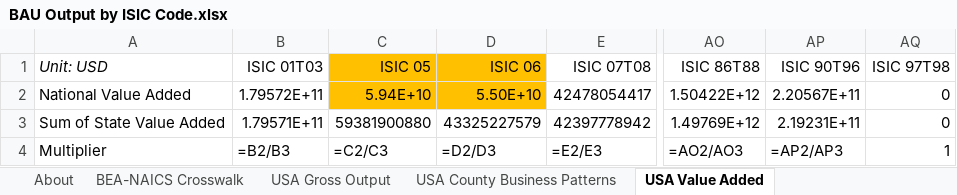
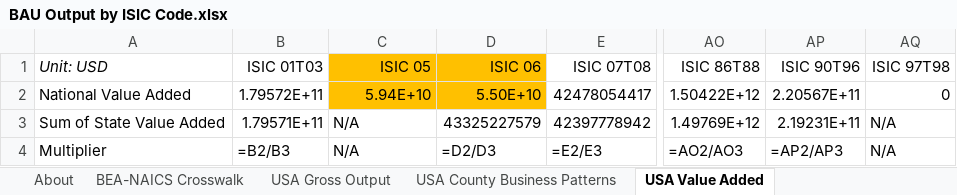
Before and after one commit to EnergyInnovation/eps-idaho, an Excel workbook: InputData/io-model/BObIC/BAU Output by ISIC Code.xlsx, sheet USA Value Added, drawn as a sheet; only a part is shown, gaps mark what is left out; values as stored, in another font and other column widths than the file's, no borders; formulas without a stored value are shown as written; the diff names each change by its address in the sheet, - before the commit and + after, or states it on an @@ line.

```diff
--- a/InputData/io-model/BObIC/BAU Output by ISIC Code.xlsx (sheet USA Value Added)
+++ b/InputData/io-model/BObIC/BAU Output by ISIC Code.xlsx (sheet USA Value Added)
-C3 (ISIC 05): 59381900880
+C3 (ISIC 05): N/A
-AQ3 (ISIC 97T98): 0
+AQ3 (ISIC 97T98): N/A
-C4 (ISIC 05): =C2/C3
+C4 (ISIC 05): N/A
-AQ4 (ISIC 97T98): 1
+AQ4 (ISIC 97T98): N/A
```
Also changed, not shown: sheet BObIC-state base, sheet BObIC, InputData/ctrl-settings/EoSEUwGDPiR/Elasticity of Sectoral Energy Use wrt Per Capita GDP in Recession.xlsx, InputData/elec/ARpUIiRC/Ann Ret per Unit Inc in Relative Cost.xlsx, 53 other files.
